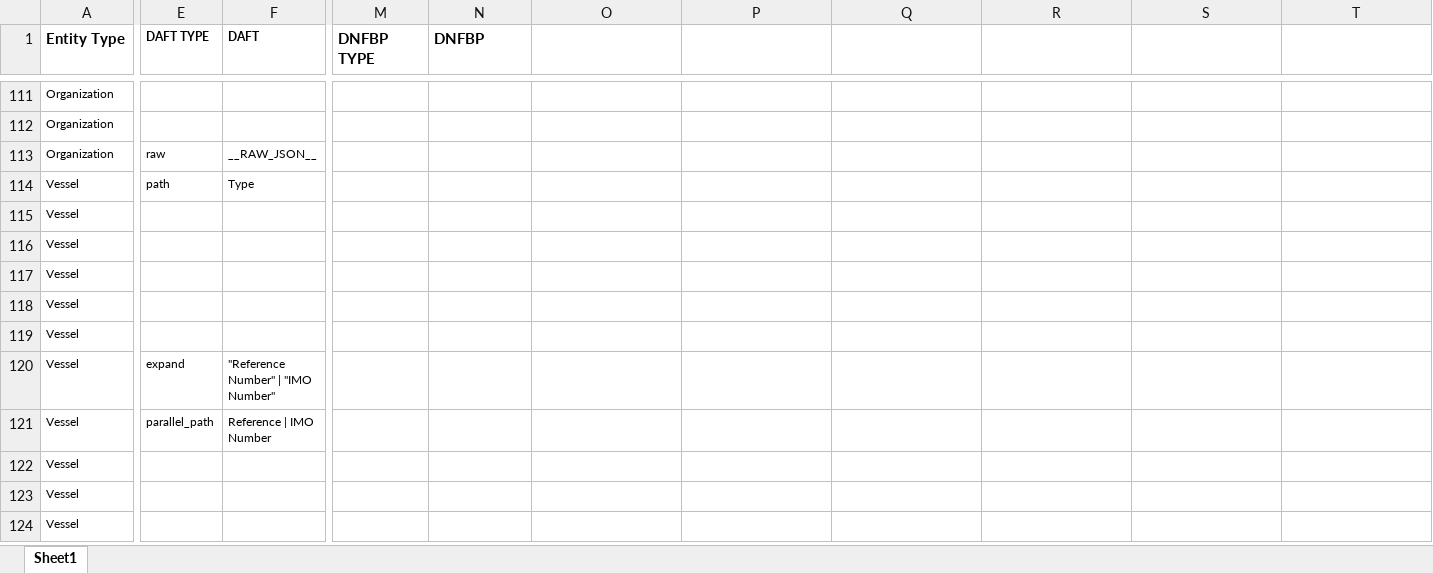
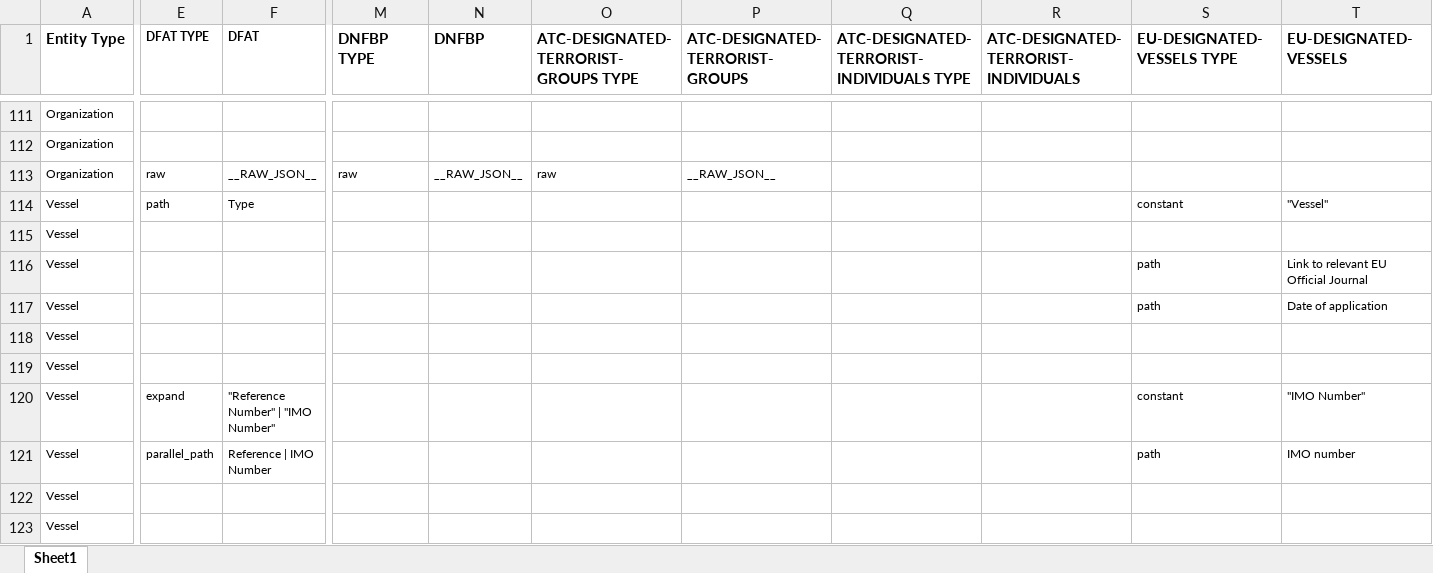
Before and after one commit to Behi1992/python-components, an Excel workbook: data/rules/mapping.xlsx, sheet Sheet1, drawn as a sheet; only a part is shown, gaps mark what is left out; the shorter side is filled out with more unchanged rows; values as stored, in another font and other column widths than the file's, no borders; table styles not drawn; the diff covers the shown part only; the diff names each change by its address in the sheet, - before the commit and + after, or states it on an @@ line.

```diff
--- a/data/rules/mapping.xlsx (sheet Sheet1)
+++ b/data/rules/mapping.xlsx (sheet Sheet1)
-E1: DAFT TYPE
+E1: DFAT TYPE
-F1: DAFT
+F1: DFAT
-O1: (empty)
+O1: ATC-DESIGNATED-TERRORIST-GROUPS TYPE
-P1: (empty)
+P1: ATC-DESIGNATED-TERRORIST-GROUPS
-Q1: (empty)
+Q1: ATC-DESIGNATED-TERRORIST-INDIVIDUALS TYPE
-R1: (empty)
+R1: ATC-DESIGNATED-TERRORIST-INDIVIDUALS
-S1: (empty)
+S1: EU-DESIGNATED-VESSELS TYPE
-T1: (empty)
+T1: EU-DESIGNATED-VESSELS
-M113 (DNFBP TYPE): (empty)
+M113 (DNFBP TYPE): raw
-N113 (DNFBP): (empty)
+N113 (DNFBP): __RAW_JSON__
-O113: (empty)
+O113: raw
-P113 (ATC-DESIGNATED-TERRORIST-GROUPS): (empty)
+P113 (ATC-DESIGNATED-TERRORIST-GROUPS): __RAW_JSON__
-S114 (EU-DESIGNATED-VESSELS TYPE): (empty)
+S114 (EU-DESIGNATED-VESSELS TYPE): constant
-T114 (EU-DESIGNATED-VESSELS): (empty)
+T114 (EU-DESIGNATED-VESSELS): "Vessel"
-S116:S117 (EU-DESIGNATED-VESSELS TYPE): (empty)
+S116:S117 (EU-DESIGNATED-VESSELS TYPE): path
-T116 (EU-DESIGNATED-VESSELS): (empty)
+T116 (EU-DESIGNATED-VESSELS): Link to relevant EU Official Journal
-T117 (EU-DESIGNATED-VESSELS): (empty)
+T117 (EU-DESIGNATED-VESSELS): Date of application
-S120 (EU-DESIGNATED-VESSELS TYPE): (empty)
+S120 (EU-DESIGNATED-VESSELS TYPE): constant
-T120 (EU-DESIGNATED-VESSELS): (empty)
+T120 (EU-DESIGNATED-VESSELS): "IMO Number"
-S121 (EU-DESIGNATED-VESSELS TYPE): (empty)
+S121 (EU-DESIGNATED-VESSELS TYPE): path
-T121 (EU-DESIGNATED-VESSELS): (empty)
+T121 (EU-DESIGNATED-VESSELS): IMO number
```
Also changed, not shown: 36 edited cells and cell formats elsewhere in this sheet, data/rules/postNormalization.xlsx, data/rules/preNormalization.xlsx, 56 other files.
